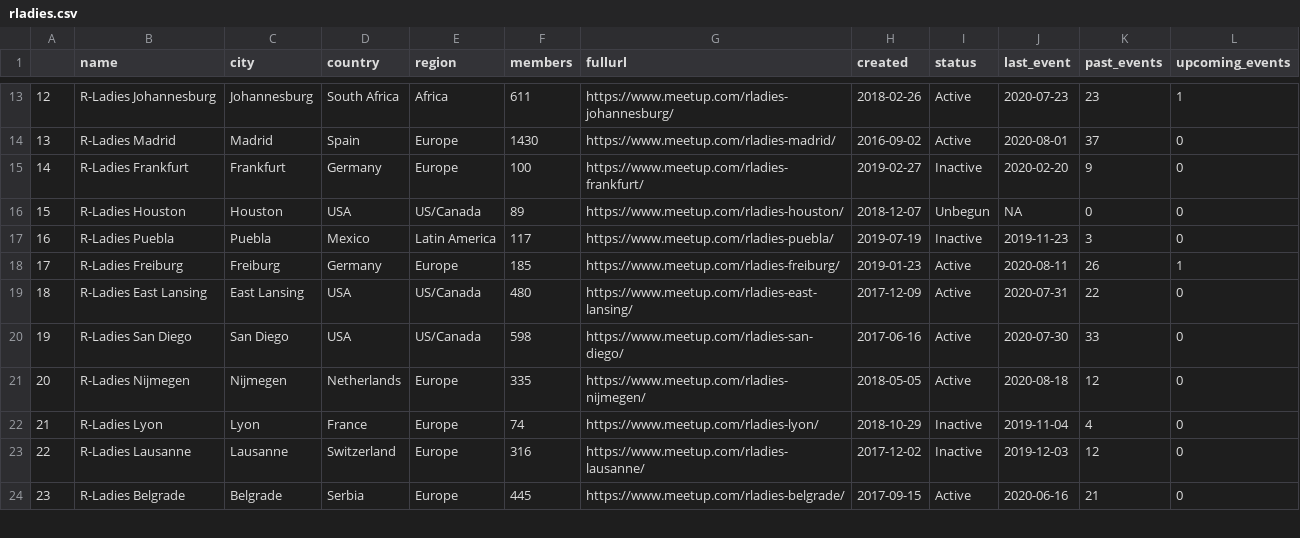
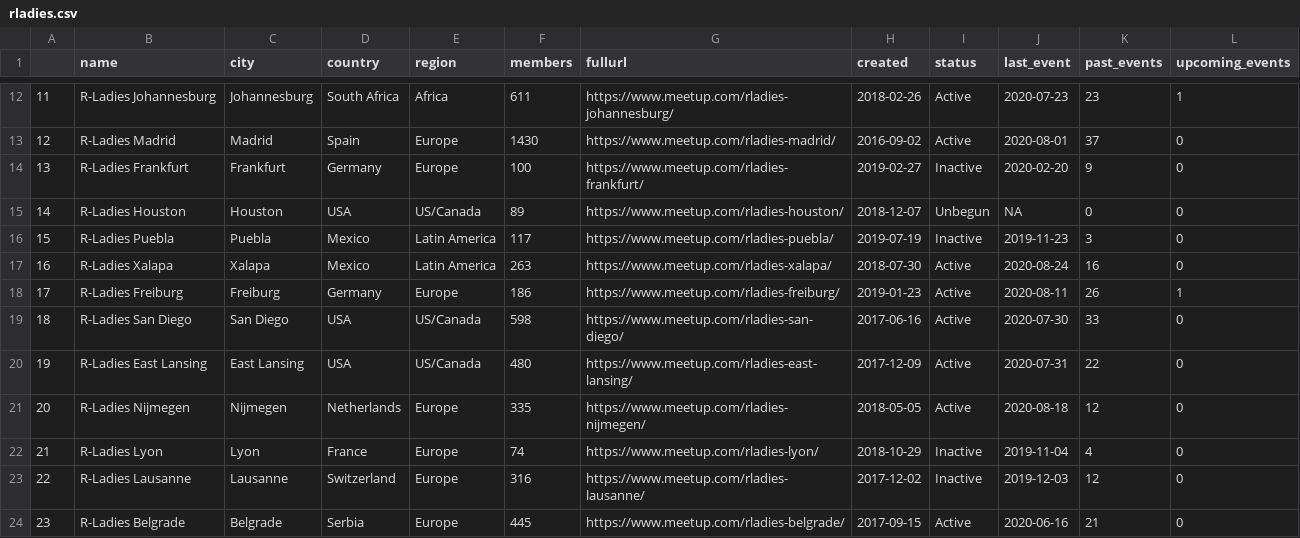
Before and after one commit to benubah/r-community-explorer, a CSV file: docs/data/rladies.csv, drawn as a sheet; only a part is shown, gaps mark what is left out; the diff covers the shown part only; the diff names each change by its address in the sheet, - before the commit and + after, or states it on an @@ line.

```diff
--- a/docs/data/rladies.csv
+++ b/docs/data/rladies.csv
@@ column A renumbered between rows 8 and 187 @@
+row 17: 16 | R-Ladies Xalapa | Xalapa | Mexico | Latin America | 263 | https://www.meetup.com/rladies-xalapa/ | 2018-07-30 | Active | 2020-08-24 | 16 | 0
-F18 (members): 185
+F18 (members): 186
@@ row 20 moved to row 19: 18 @@
```
Also changed, not shown: 1 removed row, 9 moved rows and 34 edited cells elsewhere in this file, docs/data/rugs.csv, 6 other files.
